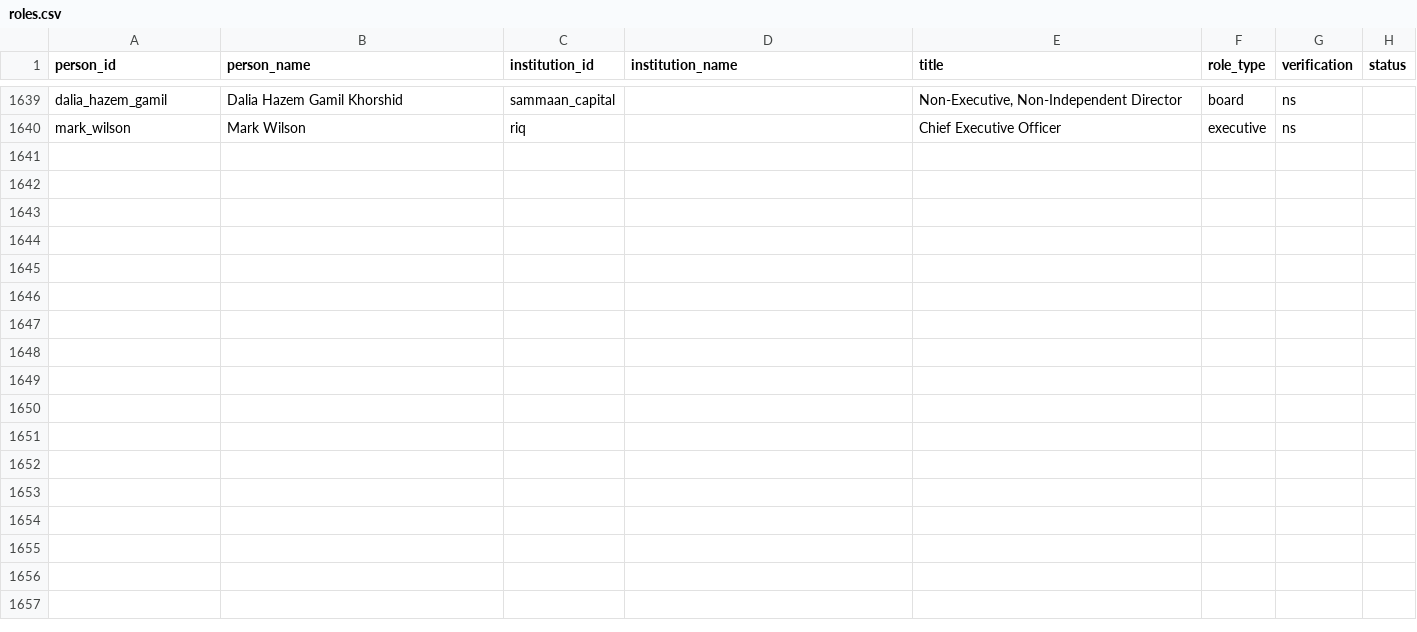
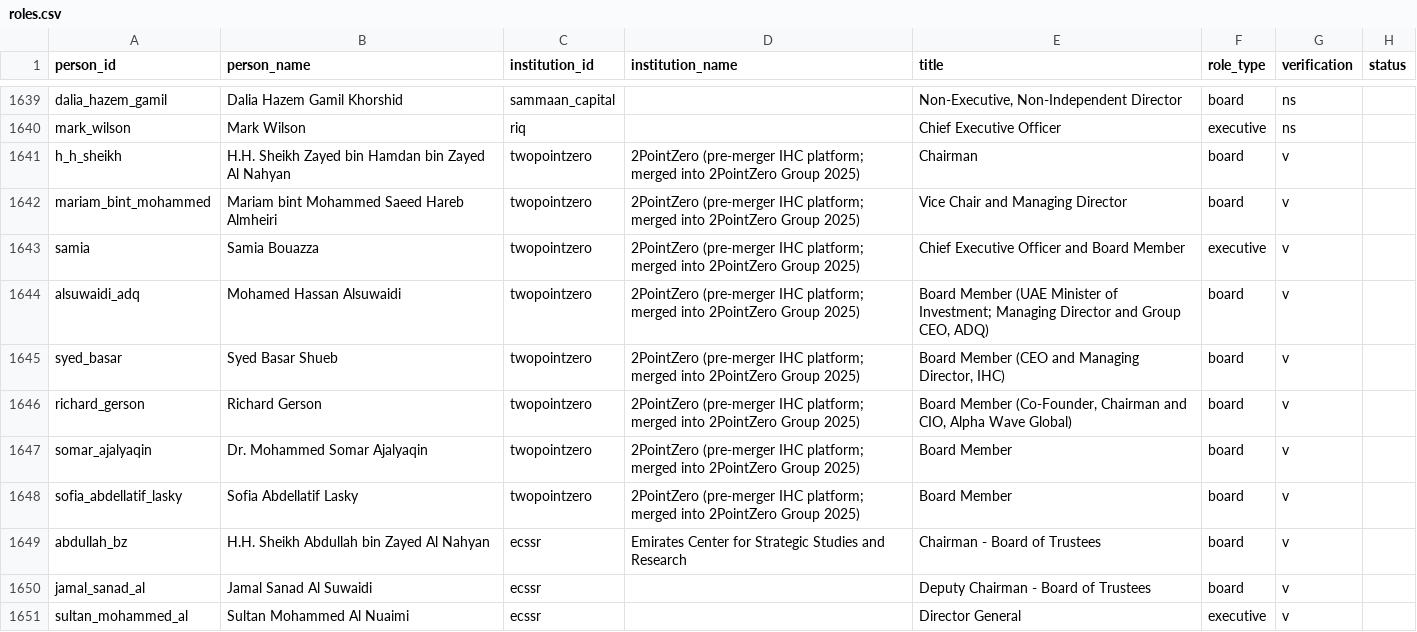
Before and after one commit to qizhangumich/power_network, a CSV file: data/roles.csv, drawn as a sheet; only a part is shown, gaps mark what is left out.

```diff
--- a/data/roles.csv
+++ b/data/roles.csv
@@ -1640 +1640,12 @@ dalia_hazem_gamil,Dalia Hazem Gamil Khorshid,sammaan_capital,,"Non-Executive, No
 mark_wilson,Mark Wilson,riq,,Chief Executive Officer,executive,ns
+h_h_sheikh,H.H. Sheikh Zayed bin Hamdan bin Zayed Al Nahyan,twopointzero,2PointZero (pre-merger IHC platform; merged into 2PointZero Group 2025),Chairman,board,v,
+mariam_bint_mohammed,Mariam bint Mohammed Saeed Hareb Almheiri,twopointzero,2PointZero (pre-merger IHC platform; merged into 2PointZero Group 2025),Vice Chair and Managing Director,board,v,
+samia,Samia Bouazza,twopointzero,2PointZero (pre-merger IHC platform; merged into 2PointZero Group 2025),Chief Executive Officer and Board Member,executive,v,
+alsuwaidi_adq,Mohamed Hassan Alsuwaidi,twopointzero,2PointZero (pre-merger IHC platform; merged into 2PointZero Group 2025),"Board Member (UAE Minister of Investment; Managing Director and Group CEO, ADQ)",board,v,
+syed_basar,Syed Basar Shueb,twopointzero,2PointZero (pre-merger IHC platform; merged into 2PointZero Group 2025),"Board Member (CEO and Managing Director, IHC)",board,v,
+richard_gerson,Richard Gerson,twopointzero,2PointZero (pre-merger IHC platform; merged into 2PointZero Group 2025),"Board Member (Co-Founder, Chairman and CIO, Alpha Wave Global)",board,v,
+somar_ajalyaqin,Dr. Mohammed Somar Ajalyaqin,twopointzero,2PointZero (pre-merger IHC platform; merged into 2PointZero Group 2025),Board Member,board,v,
+sofia_abdellatif_lasky,Sofia Abdellatif Lasky,twopointzero,2PointZero (pre-merger IHC platform; merged into 2PointZero Group 2025),Board Member,board,v,
+abdullah_bz,H.H. Sheikh Abdullah bin Zayed Al Nahyan,ecssr,Emirates Center for Strategic Studies and Research,Chairman - Board of Trustees,board,v,
+jamal_sanad_al,Jamal Sanad Al Suwaidi,ecssr,,Deputy Chairman - Board of Trustees,board,v
+sultan_mohammed_al,Sultan Mohammed Al Nuaimi,ecssr,,Director General,executive,v
```
Also changed, not shown: data/backfill_queue.csv, data/institution_candidates.csv, 26 other files.
